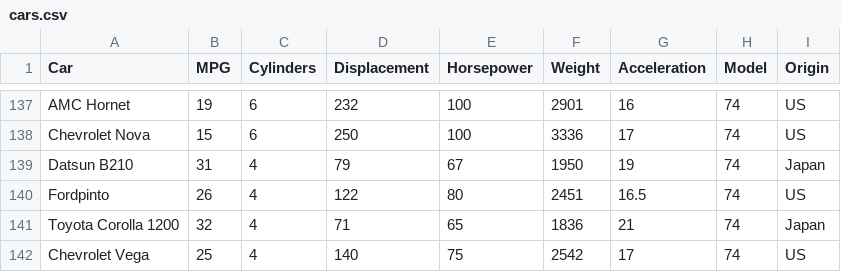
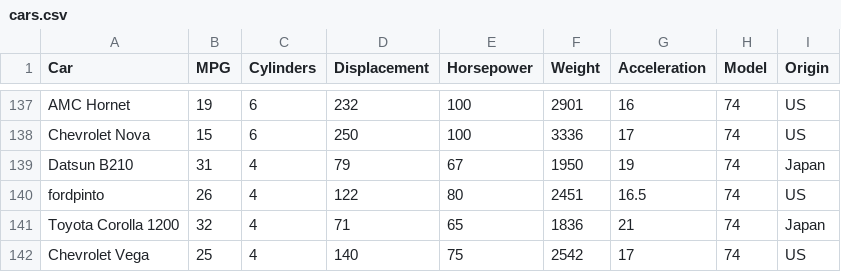
Before and after one commit to Nihal-S/Big_data_project, a CSV file: data/cars.csv, drawn as a sheet; only a part is shown, gaps mark what is left out.

```diff
--- a/data/cars.csv
+++ b/data/cars.csv
@@ -139,3 +139,3 @@ Chevrolet Nova;15;6;250;100;3336;17;74;US
 Datsun B210;31;4;79;67;1950;19;74;Japan
-Fordpinto;26;4;122;80;2451;16.5;74;US
+fordpinto;26;4;122;80;2451;16.5;74;US
 Toyota Corolla 1200;32;4;71;65;1836;21;74;Japan
```
Also changed, not shown: 6 other files.
